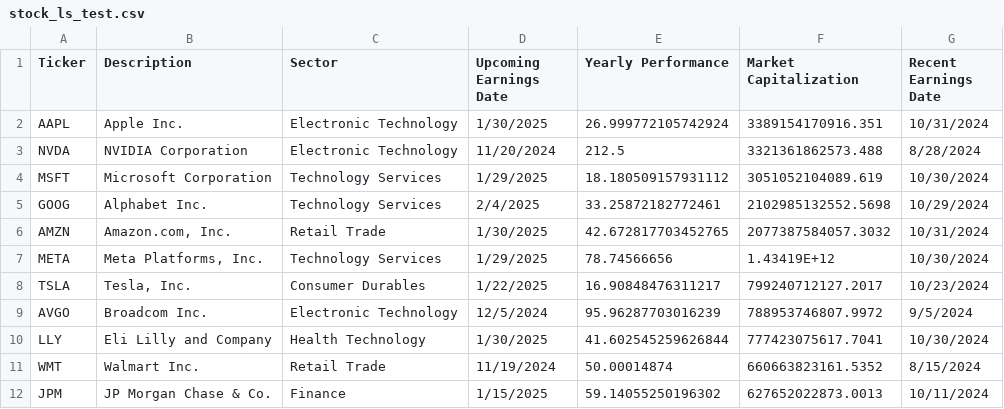
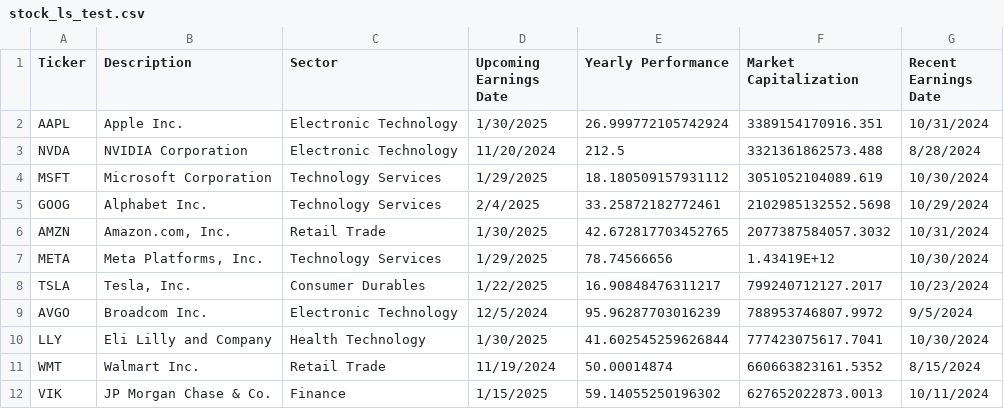
Before and after one commit to CH3CH2OHCHAN/ls, a CSV file: stock_ls_test.csv, drawn as a sheet.

Commit message:
Update stock_ls_test.csv

```diff
--- a/stock_ls_test.csv
+++ b/stock_ls_test.csv
@@ -11,2 +11,2 @@ LLY,Eli Lilly and Company,Health Technology,1/30/2025,41.602545259626844,7774230
 WMT,Walmart Inc.,Retail Trade,11/19/2024,50.00014874,660663823161.5352,8/15/2024
-JPM,JP Morgan Chase & Co.,Finance,1/15/2025,59.14055250196302,627652022873.0013,10/11/2024
+VIK,JP Morgan Chase & Co.,Finance,1/15/2025,59.14055250196302,627652022873.0013,10/11/2024
```
